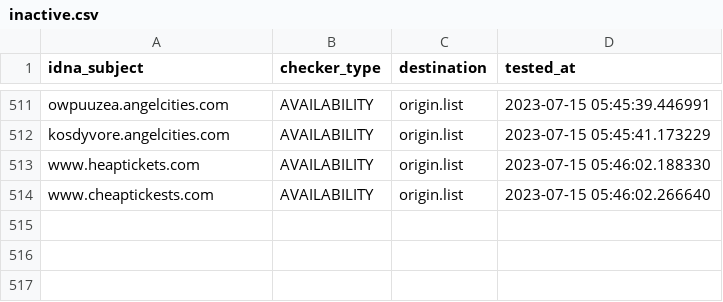
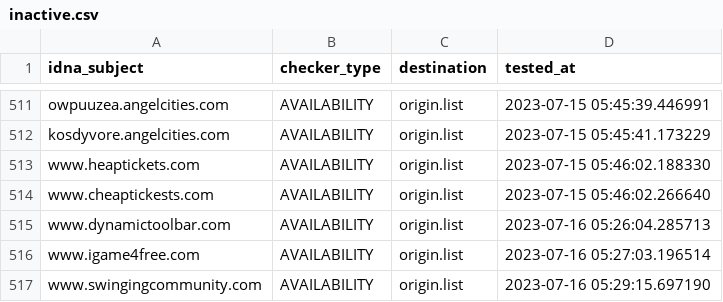
Before and after one commit to dead-hosts/add.Risk_git_FadeMind, a CSV file: .pyfunceble/inactive.csv, drawn as a sheet; only a part is shown, gaps mark what is left out.

```diff
--- a/.pyfunceble/inactive.csv
+++ b/.pyfunceble/inactive.csv
@@ -514 +514,4 @@ www.heaptickets.com,AVAILABILITY,origin.list,2023-07-15 05:46:02.188330
 www.cheaptickests.com,AVAILABILITY,origin.list,2023-07-15 05:46:02.266640
+www.dynamictoolbar.com,AVAILABILITY,origin.list,2023-07-16 05:26:04.285713
+www.igame4free.com,AVAILABILITY,origin.list,2023-07-16 05:27:03.196514
+www.swingingcommunity.com,AVAILABILITY,origin.list,2023-07-16 05:29:15.697190
```
Also changed, not shown: 13 other files.
